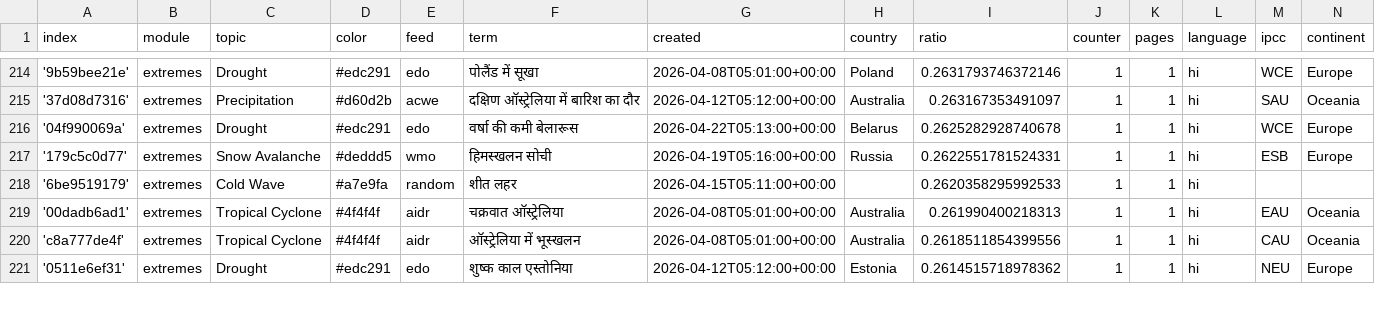
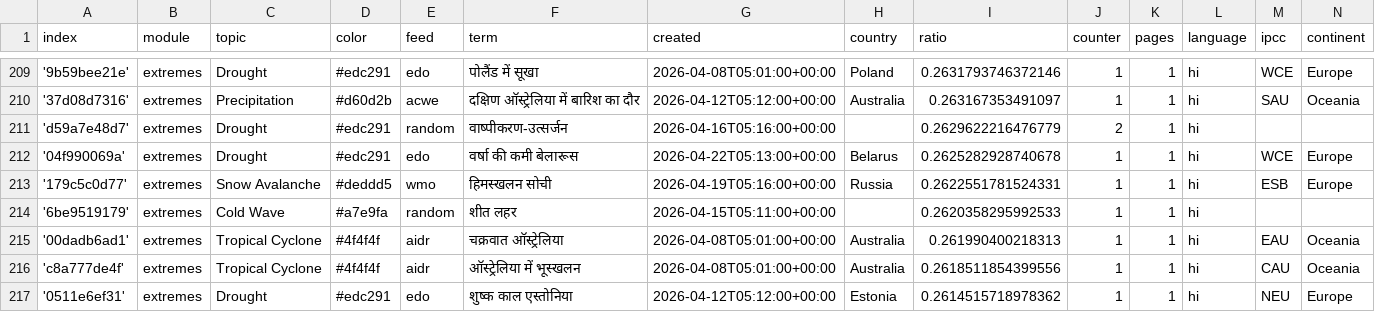
Before and after one commit to hannak555-news/HindiExtremes, a CSV file: terms.csv, drawn as a sheet; only a part is shown, gaps mark what is left out; the diff covers the shown part only.

```diff
--- a/terms.csv
+++ b/terms.csv
@@ -215,2 +210,3 @@ index,module,topic,color,feed,term,created,country,ratio,counter,pages,language,
 '37d08d7316',extremes,Precipitation,#d60d2b,acwe,दक्षिण ऑस्ट्रेलिया में बारिश का दौर,2026-04-12T05:12:00+00:00,Australia,0.263167353491097,1,1,hi,SAU,Oceania
+'d59a7e48d7',extremes,Drought,#edc291,random,वाष्पीकरण-उत्सर्जन,2026-04-16T05:16:00+00:00,,0.2629622216476779,2,1,hi,,
 '04f990069a',extremes,Drought,#edc291,edo,वर्षा की कमी बेलारूस,2026-04-22T05:13:00+00:00,Belarus,0.2625282928740678,1,1,hi,WCE,Europe
```
Also changed, not shown: 4 added rows, 7 removed rows and 1 edited cell elsewhere in this file.
